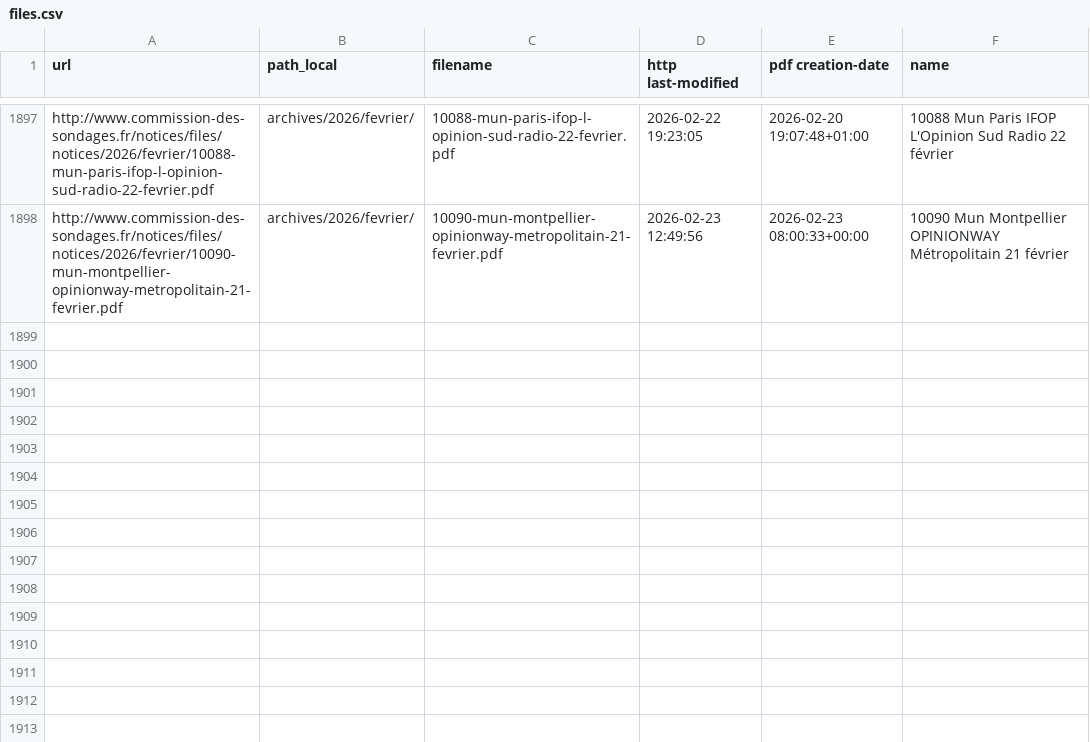
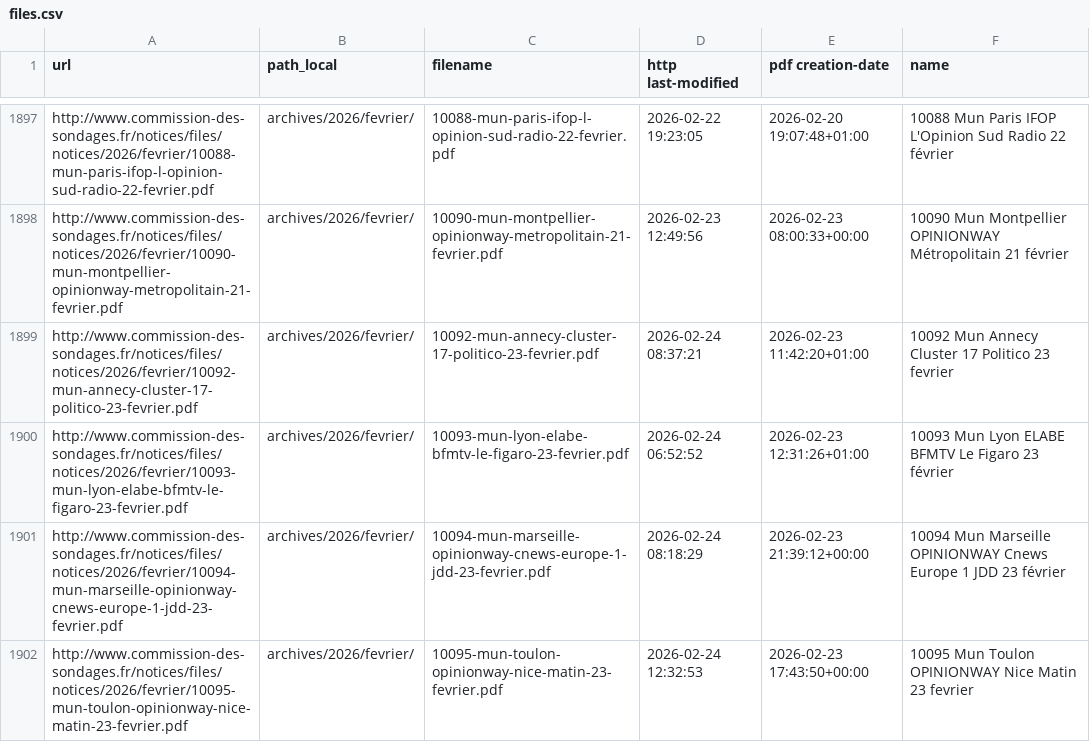
Before and after one commit to nsppolls/sondages-commission-index, a CSV file: files.csv, drawn as a sheet; only a part is shown, gaps mark what is left out; the diff names each change by its address in the sheet, - before the commit and + after, or states it on an @@ line.

```diff
--- a/files.csv
+++ b/files.csv
+row 1899: http://www.commission-des-sondages.fr/notices/files/notices/2026/fevrier/10092-mun-annecy-cluster-17-politico-23-fevrier.pdf | archives/2026/fevrier/ | 10092-mun-annecy-cluster-17-politico-23-fevrier.pdf | 2026-02-24 08:37:21 | 2026-02-23 11:42:20+01:00 | 10092 Mun Annecy Cluster 17 Politico 23 fevrier
+row 1900: http://www.commission-des-sondages.fr/notices/files/notices/2026/fevrier/10093-mun-lyon-elabe-bfmtv-le-figaro-23-fevrier.pdf | archives/2026/fevrier/ | 10093-mun-lyon-elabe-bfmtv-le-figaro-23-fevrier.pdf | 2026-02-24 06:52:52 | 2026-02-23 12:31:26+01:00 | 10093 Mun Lyon ELABE BFMTV Le Figaro 23 février
+row 1901: http://www.commission-des-sondages.fr/notices/files/notices/2026/fevrier/10094-mun-marseille-opinionway-cnews-europe-1-jdd-23-fevrier.pdf | archives/2026/fevrier/ | 10094-mun-marseille-opinionway-cnews-europe-1-jdd-23-fevrier.pdf | 2026-02-24 08:18:29 | 2026-02-23 21:39:12+00:00 | 10094 Mun Marseille OPINIONWAY Cnews Europe 1 JDD 23 février
+row 1902: http://www.commission-des-sondages.fr/notices/files/notices/2026/fevrier/10095-mun-toulon-opinionway-nice-matin-23-fevrier.pdf | archives/2026/fevrier/ | 10095-mun-toulon-opinionway-nice-matin-23-fevrier.pdf | 2026-02-24 12:32:53 | 2026-02-23 17:43:50+00:00 | 10095 Mun Toulon OPINIONWAY Nice Matin 23 fevrier
```
Also changed, not shown: base.csv, 5 other files.
